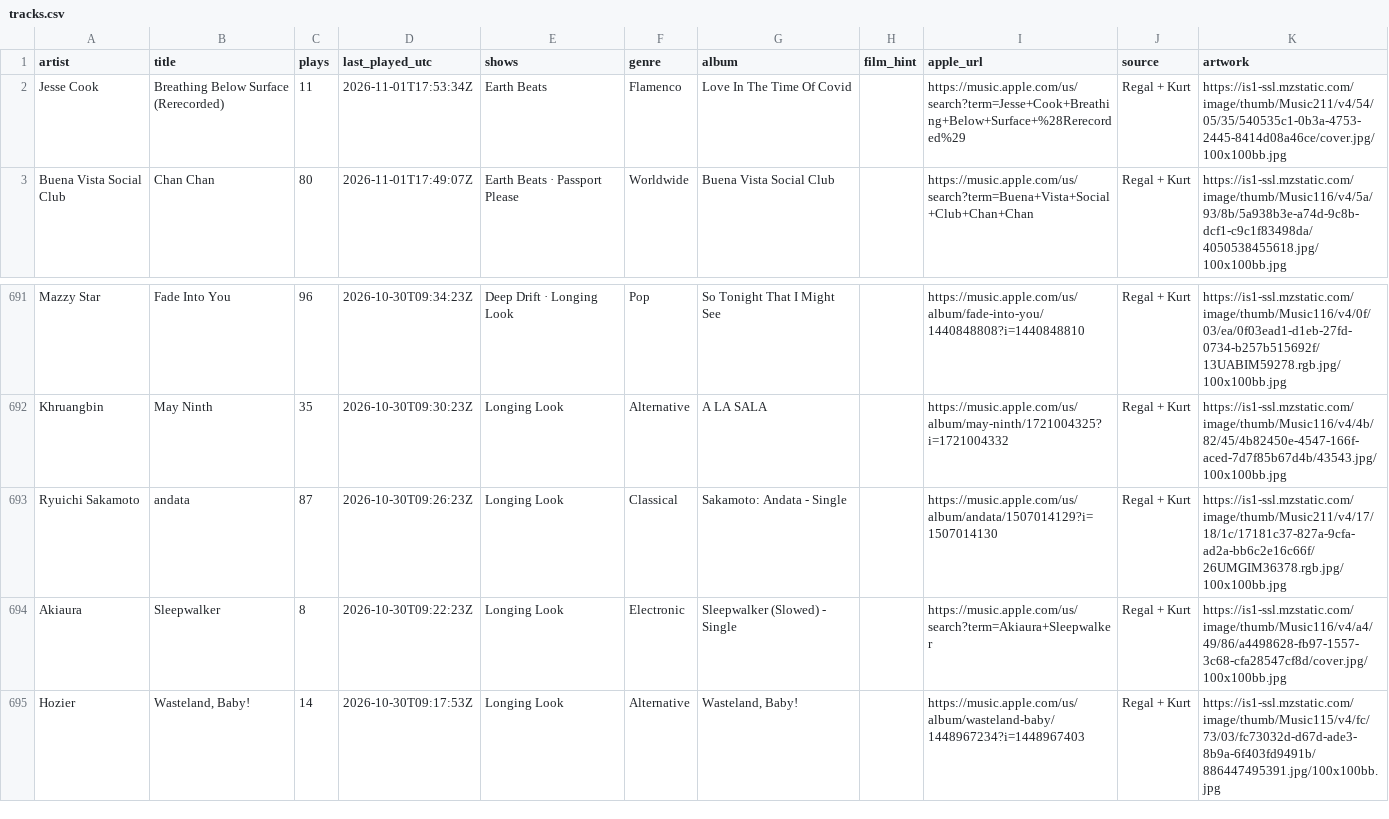
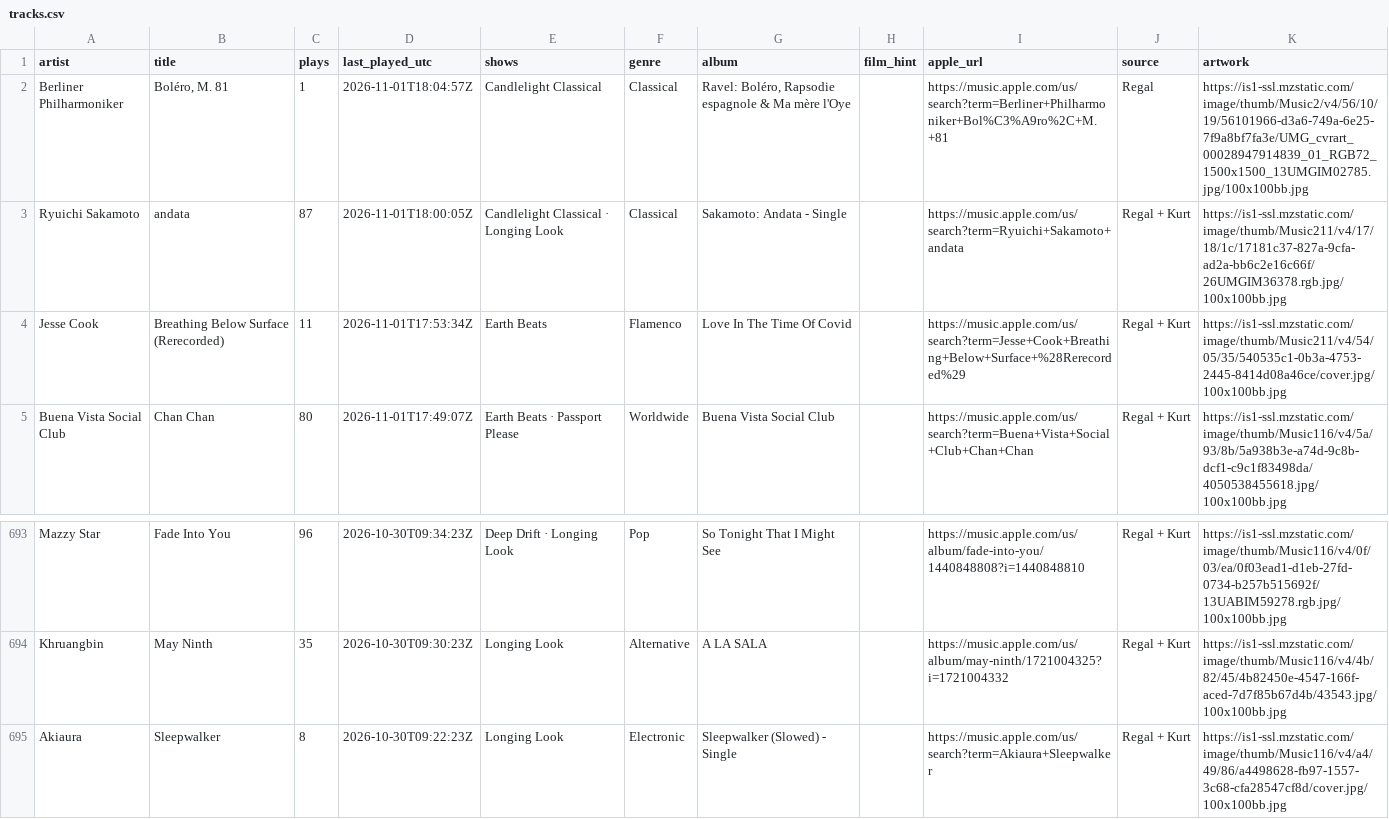
Before and after one commit to rs7hwfctnb-spec/dj-claude-schedule, a CSV file: data/tracks.csv, drawn as a sheet; only a part is shown, gaps mark what is left out; the shorter side is filled out with more unchanged rows.

```diff
--- a/data/tracks.csv
+++ b/data/tracks.csv
@@ -1,2 +1,4 @@
 artist,title,plays,last_played_utc,shows,genre,album,film_hint,apple_url,source,artwork
+Berliner Philharmoniker,"Boléro, M. 81",1,2026-11-01T18:04:57Z,Candlelight Classical,Classical,"Ravel: Boléro, Rapsodie espagnole & Ma mère l'Oye",,https://music.apple.com/us/search?term=Berliner+Philharmoniker+Bol%C3%A9ro%2C+M.+81,Regal,https://is1-ssl.mzstatic.com/image/thumb/Music2/v4/56/10/19/56101966-d3a6-749a-6e25-7f9a8bf7fa3e/UMG_cvrart_00028947914839_01_RGB72_1500x1500_13UMGIM02785.jpg/100x100bb.jpg
+Ryuichi Sakamoto,andata,87,2026-11-01T18:00:05Z,Candlelight Classical · Longing Look,Classical,Sakamoto: Andata - Single,,https://music.apple.com/us/search?term=Ryuichi+Sakamoto+andata,Regal + Kurt,https://is1-ssl.mzstatic.com/image/thumb/Music211/v4/17/18/1c/17181c37-827a-9cfa-ad2a-bb6c2e16c66f/26UMGIM36378.rgb.jpg/100x100bb.jpg
 Jesse Cook,Breathing Below Surface (Rerecorded),11,2026-11-01T17:53:34Z,Earth Beats,Flamenco,Love In The Time Of Covid,,https://music.apple.com/us/search?term=Jesse+Cook+Breathing+Below+Surface+%28Rerecorded%29,Regal + Kurt,https://is1-ssl.mzstatic.com/image/thumb/Music211/v4/54/05/35/540535c1-0b3a-4753-2445-8414d08a46ce/cover.jpg/100x100bb.jpg
@@ -692,3 +694,2 @@ Mazzy Star,Fade Into You,96,2026-10-30T09:34:23Z,Deep Drift · Longing Look,Pop,
 Khruangbin,May Ninth,35,2026-10-30T09:30:23Z,Longing Look,Alternative,A LA SALA,,https://music.apple.com/us/album/may-ninth/1721004325?i=1721004332,Regal + Kurt,https://is1-ssl.mzstatic.com/image/thumb/Music116/v4/4b/82/45/4b82450e-4547-166f-aced-7d7f85b67d4b/43543.jpg/100x100bb.jpg
-Ryuichi Sakamoto,andata,87,2026-10-30T09:26:23Z,Longing Look,Classical,Sakamoto: Andata - Single,,https://music.apple.com/us/album/andata/1507014129?i=1507014130,Regal + Kurt,https://is1-ssl.mzstatic.com/image/thumb/Music211/v4/17/18/1c/17181c37-827a-9cfa-ad2a-bb6c2e16c66f/26UMGIM36378.rgb.jpg/100x100bb.jpg
 Akiaura,Sleepwalker,8,2026-10-30T09:22:23Z,Longing Look,Electronic,Sleepwalker (Slowed) - Single,,https://music.apple.com/us/search?term=Akiaura+Sleepwalker,Regal + Kurt,https://is1-ssl.mzstatic.com/image/thumb/Music116/v4/a4/49/86/a4498628-fb97-1557-3c68-cfa28547cf8d/cover.jpg/100x100bb.jpg
```
Also changed, not shown: data/plays.csv, data/stats.csv, 2 other files.
